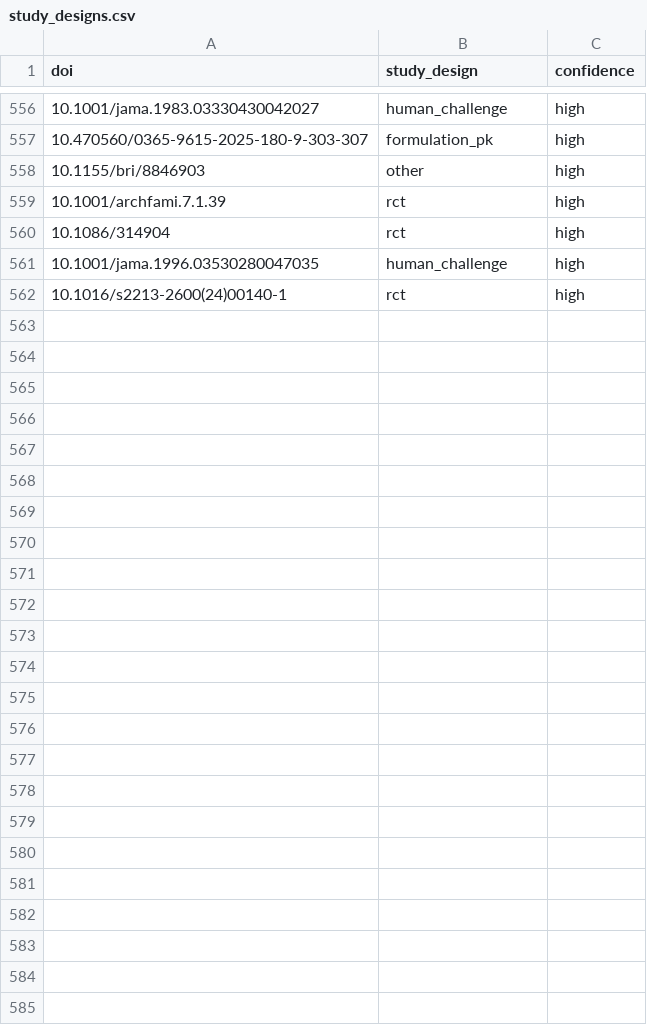
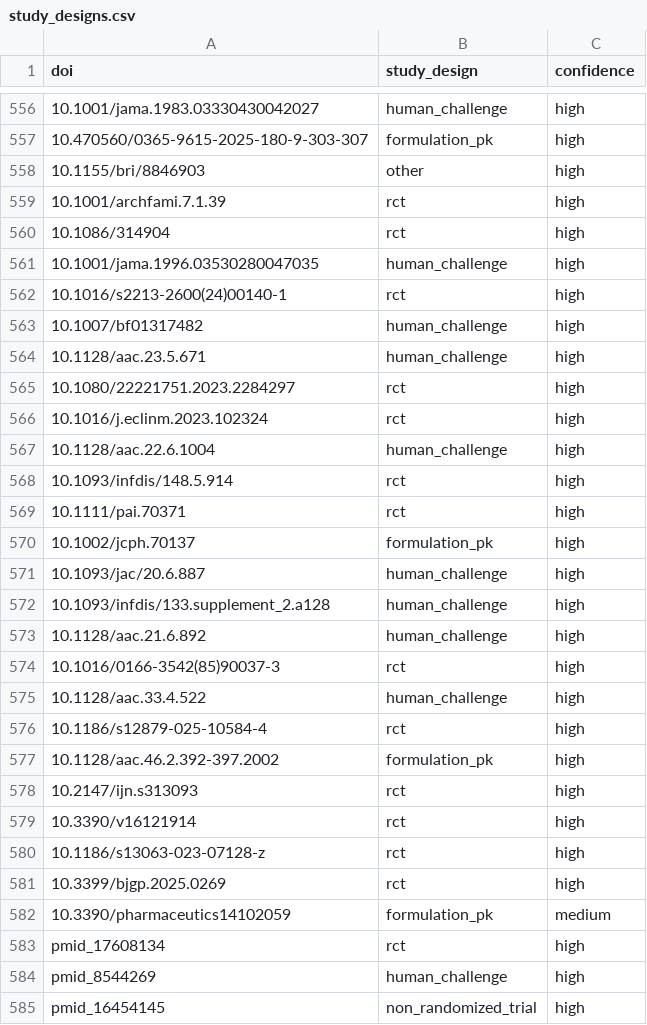
Before and after one commit to delton137/metascience-observatory, a CSV file: data/birds_eye_reviews/antiviral_nasal_sprays/study_designs.csv, drawn as a sheet; only a part is shown, gaps mark what is left out; the diff names each change by its address in the sheet, - before the commit and + after, or states it on an @@ line.

```diff
--- a/data/birds_eye_reviews/antiviral_nasal_sprays/study_designs.csv
+++ b/data/birds_eye_reviews/antiviral_nasal_sprays/study_designs.csv
+row 563: 10.1007/bf01317482 | human_challenge | high
+row 564: 10.1128/aac.23.5.671 | human_challenge | high
+row 565: 10.1080/22221751.2023.2284297 | rct | high
+row 566: 10.1016/j.eclinm.2023.102324 | rct | high
+row 567: 10.1128/aac.22.6.1004 | human_challenge | high
+row 568: 10.1093/infdis/148.5.914 | rct | high
+row 569: 10.1111/pai.70371 | rct | high
+row 570: 10.1002/jcph.70137 | formulation_pk | high
+row 571: 10.1093/jac/20.6.887 | human_challenge | high
+row 572: 10.1093/infdis/133.supplement_2.a128 | human_challenge | high
+row 573: 10.1128/aac.21.6.892 | human_challenge | high
+row 574: 10.1016/0166-3542(85)90037-3 | rct | high
+row 575: 10.1128/aac.33.4.522 | human_challenge | high
+row 576: 10.1186/s12879-025-10584-4 | rct | high
+row 577: 10.1128/aac.46.2.392-397.2002 | formulation_pk | high
+row 578: 10.2147/ijn.s313093 | rct | high
+row 579: 10.3390/v16121914 | rct | high
+row 580: 10.1186/s13063-023-07128-z | rct | high
+row 581: 10.3399/bjgp.2025.0269 | rct | high
+row 582: 10.3390/pharmaceutics14102059 | formulation_pk | medium
+row 583: pmid_17608134 | rct | high
+row 584: pmid_8544269 | human_challenge | high
+row 585: pmid_16454145 | non_randomized_trial | high
```
Also changed, not shown: data/birds_eye_reviews/antiviral_nasal_sprays/indications.csv, data/birds_eye_reviews/antiviral_nasal_sprays/spray_types.csv, 7 other files.
